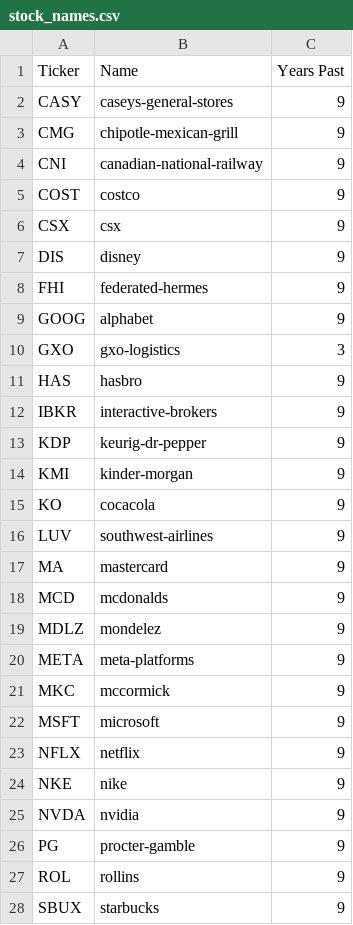
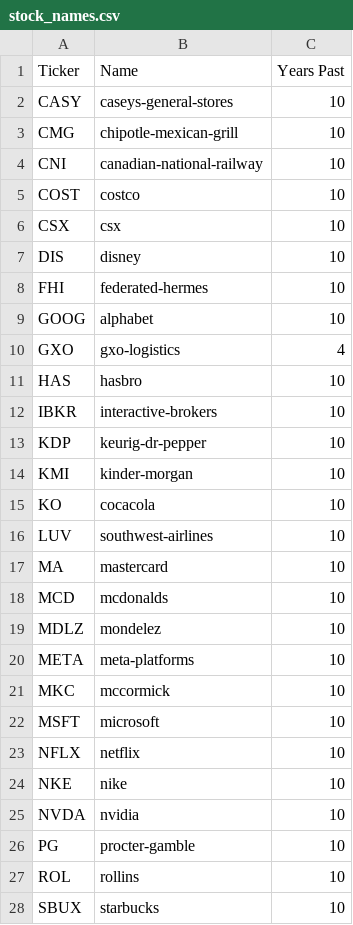
Before and after one commit to VishalMehta06/selenium-stock-scraper, a CSV file: stock_names.csv, drawn as a sheet; only a part is shown; the diff covers the shown part only.

```diff
--- a/stock_names.csv
+++ b/stock_names.csv
@@ -1,28 +1,28 @@
 Ticker,Name,Years Past
-CASY,caseys-general-stores,9
-CMG,chipotle-mexican-grill,9
-CNI,canadian-national-railway,9
-COST,costco,9
-CSX,csx,9
-DIS,disney,9
-FHI,federated-hermes,9
-GOOG,alphabet,9
-GXO,gxo-logistics,3
-HAS,hasbro,9
-IBKR,interactive-brokers,9
-KDP,keurig-dr-pepper,9
-KMI,kinder-morgan,9
-KO,cocacola,9
-LUV,southwest-airlines,9
-MA,mastercard,9
-MCD,mcdonalds,9
-MDLZ,mondelez,9
-META,meta-platforms,9
-MKC,mccormick,9
-MSFT,microsoft,9
-NFLX,netflix,9
-NKE,nike,9
-NVDA,nvidia,9
-PG,procter-gamble,9
-ROL,rollins,9
-SBUX,starbucks,9
+CASY,caseys-general-stores,10
+CMG,chipotle-mexican-grill,10
+CNI,canadian-national-railway,10
+COST,costco,10
+CSX,csx,10
+DIS,disney,10
+FHI,federated-hermes,10
+GOOG,alphabet,10
+GXO,gxo-logistics,4
+HAS,hasbro,10
+IBKR,interactive-brokers,10
+KDP,keurig-dr-pepper,10
+KMI,kinder-morgan,10
+KO,cocacola,10
+LUV,southwest-airlines,10
+MA,mastercard,10
+MCD,mcdonalds,10
+MDLZ,mondelez,10
+META,meta-platforms,10
+MKC,mccormick,10
+MSFT,microsoft,10
+NFLX,netflix,10
+NKE,nike,10
+NVDA,nvidia,10
+PG,procter-gamble,10
+ROL,rollins,10
+SBUX,starbucks,10
```
Also changed, not shown: 9 edited cells elsewhere in this file, 1 other file.
